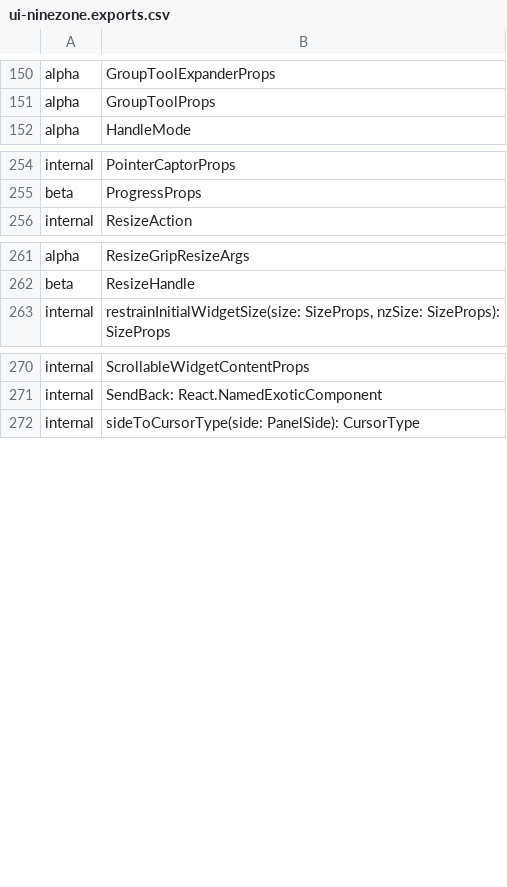
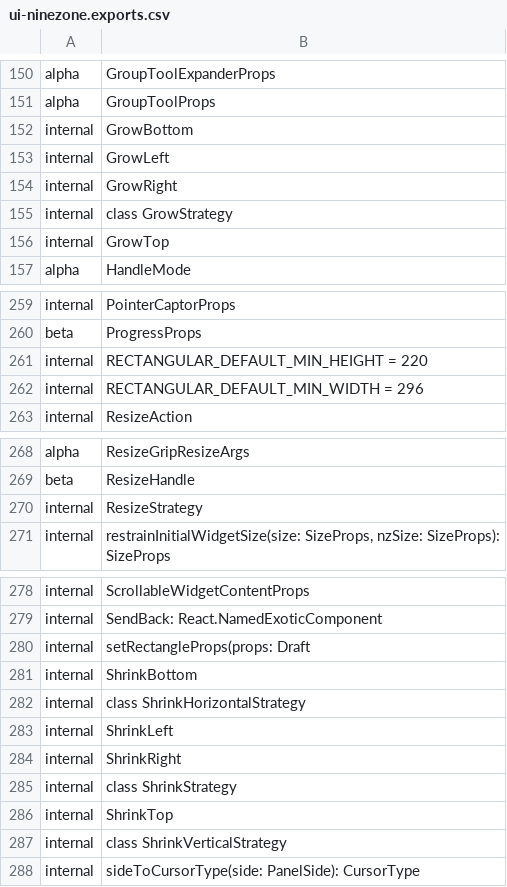
Before and after one commit to iTwin/appui, a CSV file: common/api/summary/ui-ninezone.exports.csv, drawn as a sheet; only a part is shown, gaps mark what is left out; the diff covers the shown part only.

```diff
--- a/common/api/summary/ui-ninezone.exports.csv
+++ b/common/api/summary/ui-ninezone.exports.csv
@@ -151,2 +151,7 @@ alpha;GroupToolExpanderProps
 alpha;GroupToolProps
+internal;GrowBottom
+internal;GrowLeft
+internal;GrowRight
+internal;class GrowStrategy
+internal;GrowTop
 alpha;HandleMode
@@ -255,2 +260,4 @@ internal;PointerCaptorProps
 beta;ProgressProps
+internal;RECTANGULAR_DEFAULT_MIN_HEIGHT = 220
+internal;RECTANGULAR_DEFAULT_MIN_WIDTH = 296
 internal;ResizeAction
@@ -262,2 +269,3 @@ alpha;ResizeGripResizeArgs
 beta;ResizeHandle
+internal;ResizeStrategy
 internal;restrainInitialWidgetSize(size: SizeProps, nzSize: SizeProps): SizeProps
@@ -271,2 +279,10 @@ internal;ScrollableWidgetContentProps
 internal;SendBack: React.NamedExoticComponent
+internal;setRectangleProps(props: Draft
+internal;ShrinkBottom
+internal;class ShrinkHorizontalStrategy
+internal;ShrinkLeft
+internal;ShrinkRight
+internal;class ShrinkStrategy
+internal;ShrinkTop
+internal;class ShrinkVerticalStrategy
 internal;sideToCursorType(side: PanelSide): CursorType
```
Also changed, not shown: 1 added row elsewhere in this file, common/api/summary/ui-framework.exports.csv, 11 other files.
